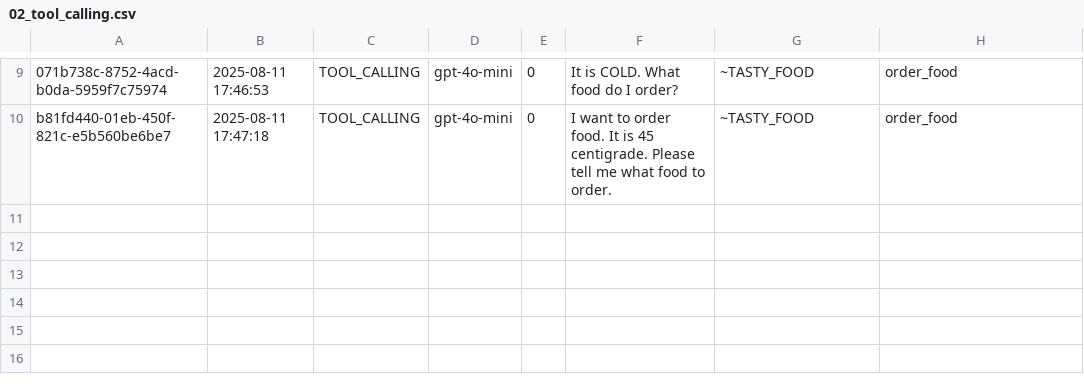
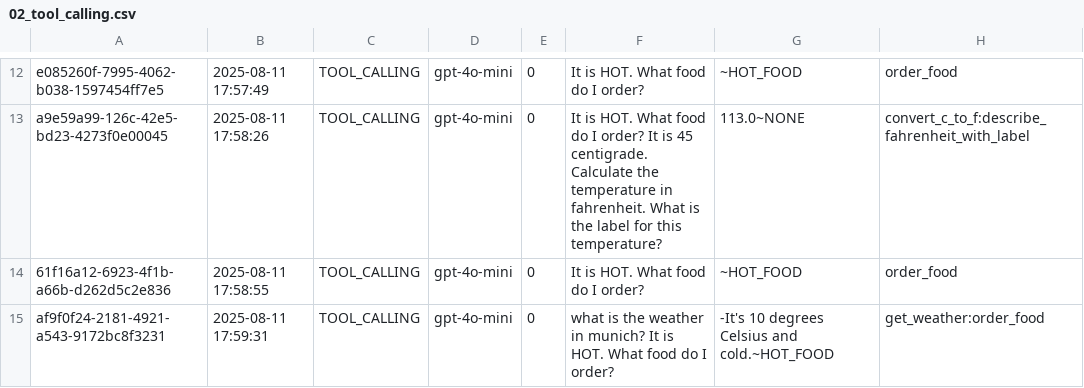
Before and after one commit to Python-Test-Engineer/eval-framework, a CSV file: src/case_study3/output/02_tool_calling.csv, drawn as a sheet; only a part is shown, gaps mark what is left out; addresses are those after the commit; the diff covers the shown part only; the diff names each change by its address in the sheet, - before the commit and + after, or states it on an @@ line.

```diff
--- a/src/case_study3/output/02_tool_calling.csv
+++ b/src/case_study3/output/02_tool_calling.csv
-A12: 071b738c-8752-4acd-b0da-5959f7c75974
+A12: e085260f-7995-4062-b038-1597454ff7e5
-B12: 2025-08-11 17:46:53
+B12: 2025-08-11 17:57:49
-F12: It is COLD. What food do I order?
+F12: It is HOT. What food do I order?
-G12: ~TASTY_FOOD
+G12: ~HOT_FOOD
+row 13: a9e59a99-126c-42e5-bd23-4273f0e00045 | 2025-08-11 17:58:26 | TOOL_CALLING | gpt-4o-mini | 0 | It is HOT. What food do I order? It is 45 centigrade. Calculate the temperature in fahrenheit. What is the label for this temperature? | 113.0~NONE | convert_c_to_f:describe_fahrenheit_with_label
-A14: b81fd440-01eb-450f-821c-e5b560be6be7
+A14: 61f16a12-6923-4f1b-a66b-d262d5c2e836
-B14: 2025-08-11 17:47:18
+B14: 2025-08-11 17:58:55
-F14: I want to order food. It is 45 centigrade. Please tell me what food to order.
+F14: It is HOT. What food do I order?
-G14: ~TASTY_FOOD
+G14: ~HOT_FOOD
+row 15: af9f0f24-2181-4921-a543-9172bc8f3231 | 2025-08-11 17:59:31 | TOOL_CALLING | gpt-4o-mini | 0 | what is the weather in munich? It is HOT. What food do I order? | -It's 10 degrees Celsius and cold.~HOT_FOOD | get_weather:order_food
```
Also changed, not shown: 3 added rows and 41 edited cells elsewhere in this file, 1 other file.
